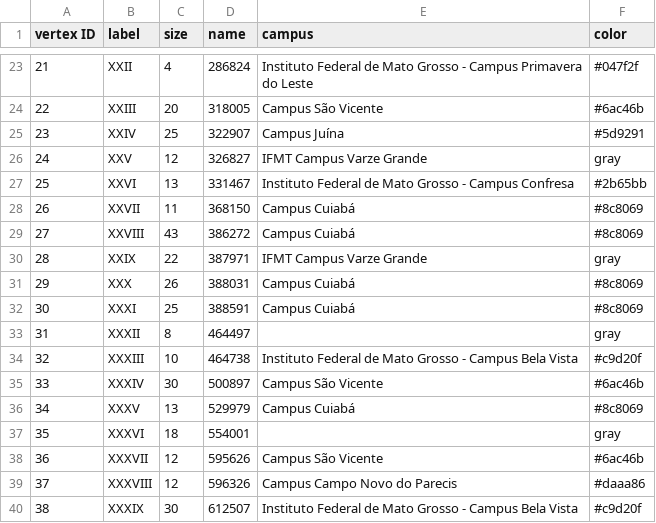
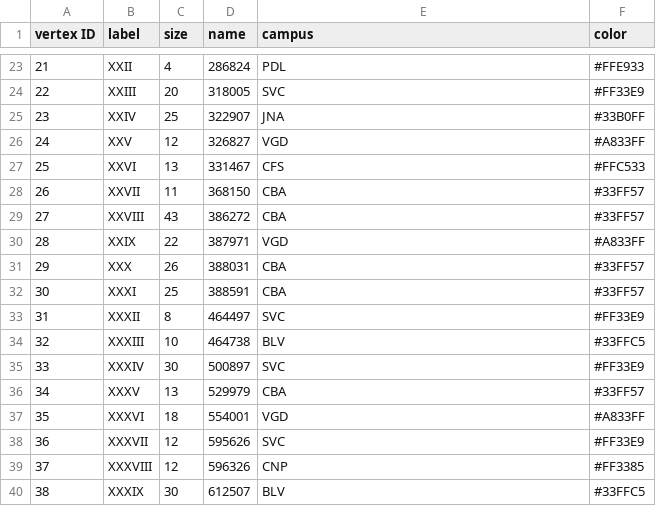
Before and after one commit to cecattot/FiltroDGP, a CSV file: grafo_vertices.csv, drawn as a sheet; only a part is shown, gaps mark what is left out; the diff covers the shown part only.

```diff
--- a/grafo_vertices.csv
+++ b/grafo_vertices.csv
@@ -23,18 +23,18 @@ vertex ID,label,size,name,campus,color
-21,XXII,4,286824,Instituto Federal de Mato Grosso - Campus Primavera do Leste,#047f2f
-22,XXIII,20,318005,Campus São Vicente,#6ac46b
-23,XXIV,25,322907,Campus Juína,#5d9291
-24,XXV,12,326827,IFMT Campus Varze Grande,gray
-25,XXVI,13,331467,Instituto Federal de Mato Grosso - Campus Confresa,#2b65bb
-26,XXVII,11,368150,Campus Cuiabá,#8c8069
-27,XXVIII,43,386272,Campus Cuiabá,#8c8069
-28,XXIX,22,387971,IFMT Campus Varze Grande,gray
-29,XXX,26,388031,Campus Cuiabá,#8c8069
-30,XXXI,25,388591,Campus Cuiabá,#8c8069
-31,XXXII,8,464497,,gray
-32,XXXIII,10,464738,Instituto Federal de Mato Grosso - Campus Bela Vista,#c9d20f
-33,XXXIV,30,500897,Campus São Vicente,#6ac46b
-34,XXXV,13,529979,Campus Cuiabá,#8c8069
-35,XXXVI,18,554001,,gray
-36,XXXVII,12,595626,Campus São Vicente,#6ac46b
-37,XXXVIII,12,596326,Campus Campo Novo do Parecis,#daaa86
-38,XXXIX,30,612507,Instituto Federal de Mato Grosso - Campus Bela Vista,#c9d20f
+21,XXII,4,286824,PDL,#FFE933
+22,XXIII,20,318005,SVC,#FF33E9
+23,XXIV,25,322907,JNA,#33B0FF
+24,XXV,12,326827,VGD,#A833FF
+25,XXVI,13,331467,CFS,#FFC533
+26,XXVII,11,368150,CBA,#33FF57
+27,XXVIII,43,386272,CBA,#33FF57
+28,XXIX,22,387971,VGD,#A833FF
+29,XXX,26,388031,CBA,#33FF57
+30,XXXI,25,388591,CBA,#33FF57
+31,XXXII,8,464497,SVC,#FF33E9
+32,XXXIII,10,464738,BLV,#33FFC5
+33,XXXIV,30,500897,SVC,#FF33E9
+34,XXXV,13,529979,CBA,#33FF57
+35,XXXVI,18,554001,VGD,#A833FF
+36,XXXVII,12,595626,SVC,#FF33E9
+37,XXXVIII,12,596326,CNP,#FF3385
+38,XXXIX,30,612507,BLV,#33FFC5
```
Also changed, not shown: 124 edited cells elsewhere in this file, comunidades.csv, dados_grupos.csv, 3 other files.
